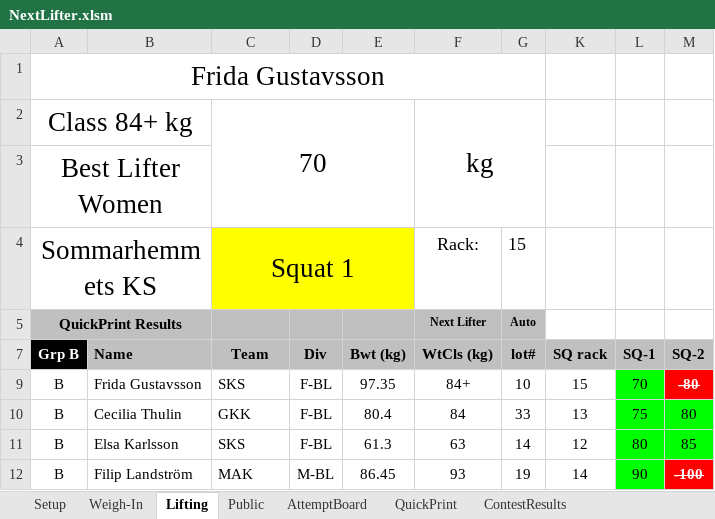
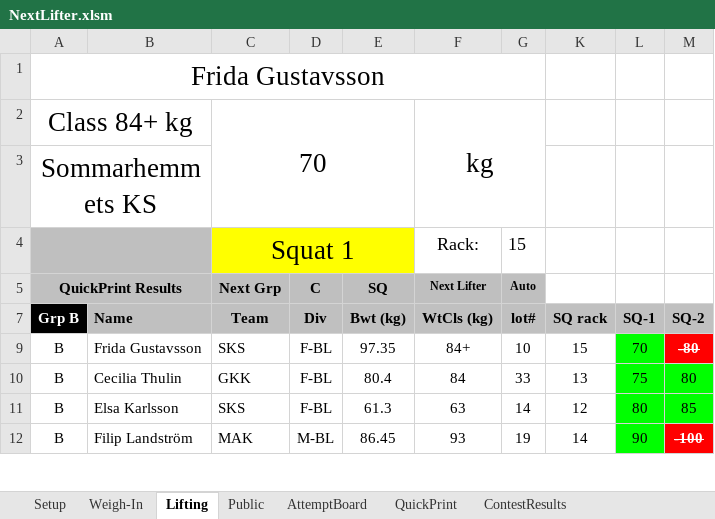
Before and after one commit to TianfuYun/NextLifter, an Excel workbook: NextLifter.xlsm, sheet Lifting, drawn as a sheet; only a part is shown; values as stored, in another font and other column widths than the file's, no borders; charts and pictures and conditional formats not drawn; the diff names each change by its address in the sheet, - before the commit and + after, or states it on an @@ line.

```diff
--- a/NextLifter.xlsm (sheet Lifting)
+++ b/NextLifter.xlsm (sheet Lifting)
-A3 (Grp B): Best Lifter Women
+A3 (Grp B): Sommarhemmets KS
-A4 (Grp B): Sommarhemmets KS
+A4 (Grp B): (empty)
-A4:B4 fill: none
+A4:B4 fill: #BFBFBF
-C5 (Team): (empty)
+C5 (Team): Next Grp
-D5 (Div): (empty)
+D5 (Div): C
-E5 (Bwt (kg)): (empty)
+E5 (Bwt (kg)): SQ
```
Also changed, not shown: sheet Public, sheet ContestResults, sheet QuickPrint, formulas that keep their value, hidden cells, charts or pictures.
